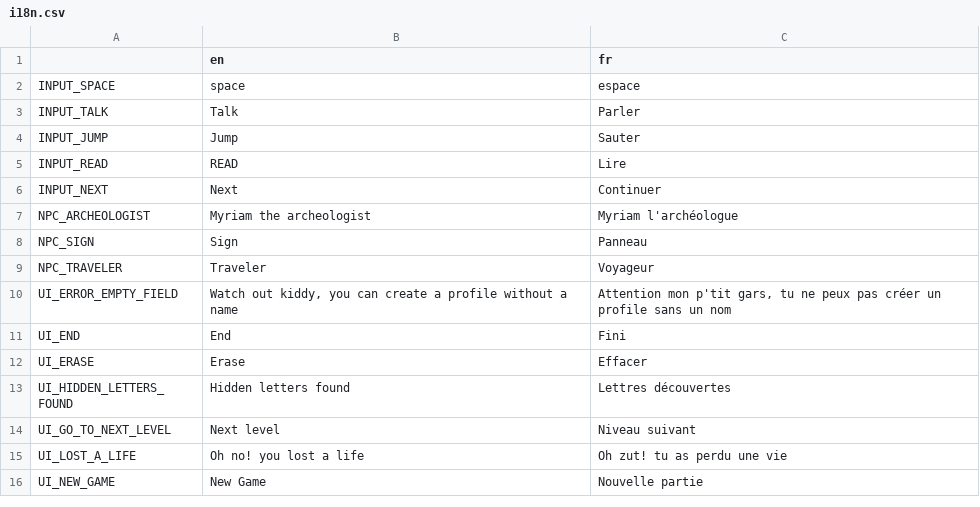
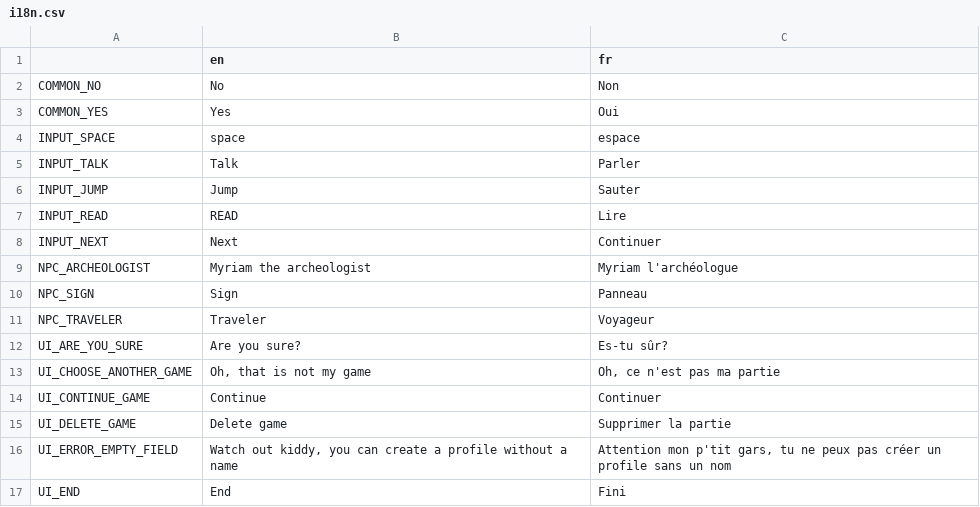
Before and after one commit to Levrault/godot-maximilien-adventure, a CSV file: i18n.csv, drawn as a sheet; only a part is shown; the shorter side is filled out with more unchanged rows.

Commit message:
feat(interface): can now delete an savegame

```diff
--- a/i18n.csv
+++ b/i18n.csv
@@ -1,2 +1,4 @@
 ,en,fr
+COMMON_NO,No,Non
+COMMON_YES,Yes,Oui
 INPUT_SPACE,space,espace
@@ -9,2 +11,6 @@ NPC_SIGN,Sign,Panneau
 NPC_TRAVELER,Traveler," Voyageur"
+UI_ARE_YOU_SURE,"Are you sure?","Es-tu sûr?"
+UI_CHOOSE_ANOTHER_GAME,"Oh, that is not my game","Oh, ce n'est pas ma partie"
+UI_CONTINUE_GAME,Continue,Continuer
+UI_DELETE_GAME,Delete game,Supprimer la partie
 UI_ERROR_EMPTY_FIELD,"Watch out kiddy, you can create a profile without a name","Attention mon p'tit gars, tu ne peux pas créer un profile sans un nom"
```
Also changed, not shown: 17 other files.
